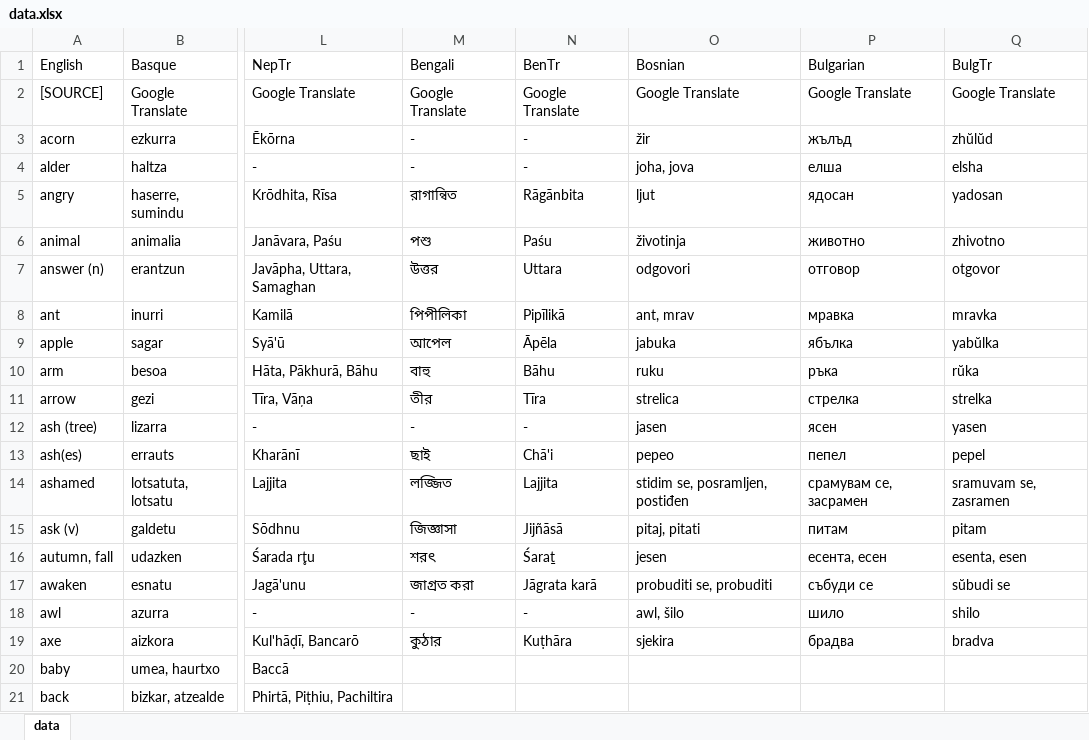
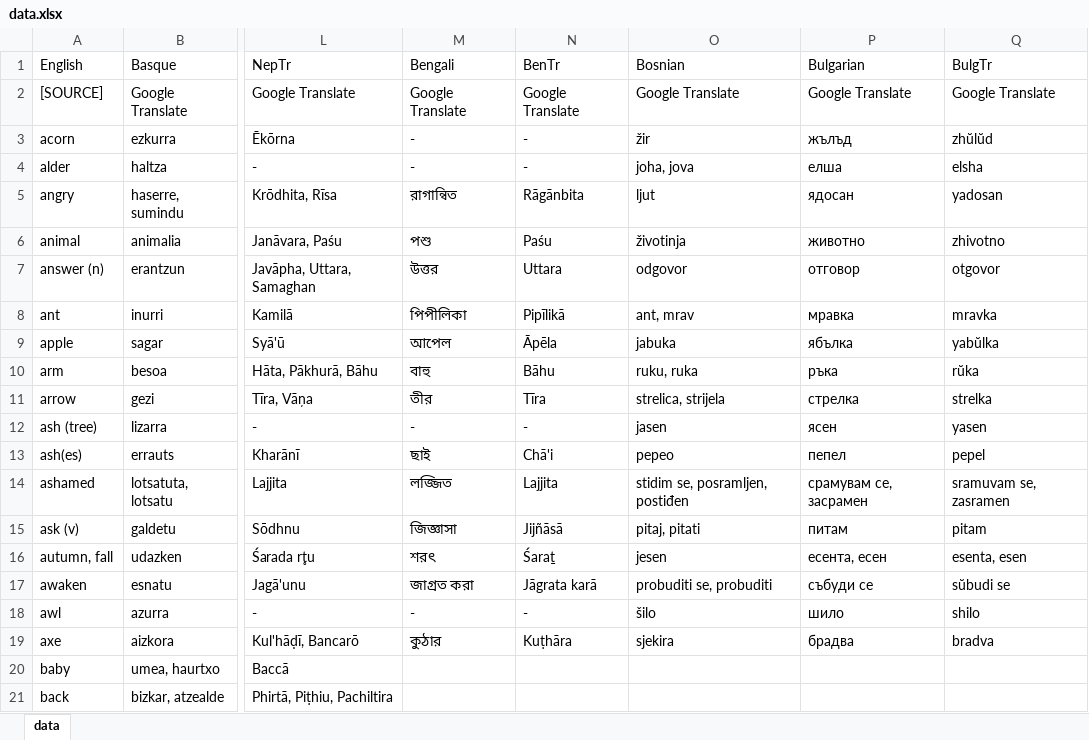
Before and after one commit to damiansp/linguistics, an Excel workbook: historical/data/data.xlsx, sheet data, drawn as a sheet; only a part is shown, gaps mark what is left out; values as stored, in another font and other column widths than the file's, no borders; the diff names each change by its address in the sheet, - before the commit and + after, or states it on an @@ line.

```diff
--- a/historical/data/data.xlsx (sheet data)
+++ b/historical/data/data.xlsx (sheet data)
-O7 (Bosnian): odgovori
+O7 (Bosnian): odgovor
-O10 (Bosnian): ruku
+O10 (Bosnian): ruku, ruka
-O11 (Bosnian): strelica
+O11 (Bosnian): strelica, strijela
-O18 (Bosnian): awl, šilo
+O18 (Bosnian): šilo
```
Also changed, not shown: historical/data/data_strict.xlsx.
